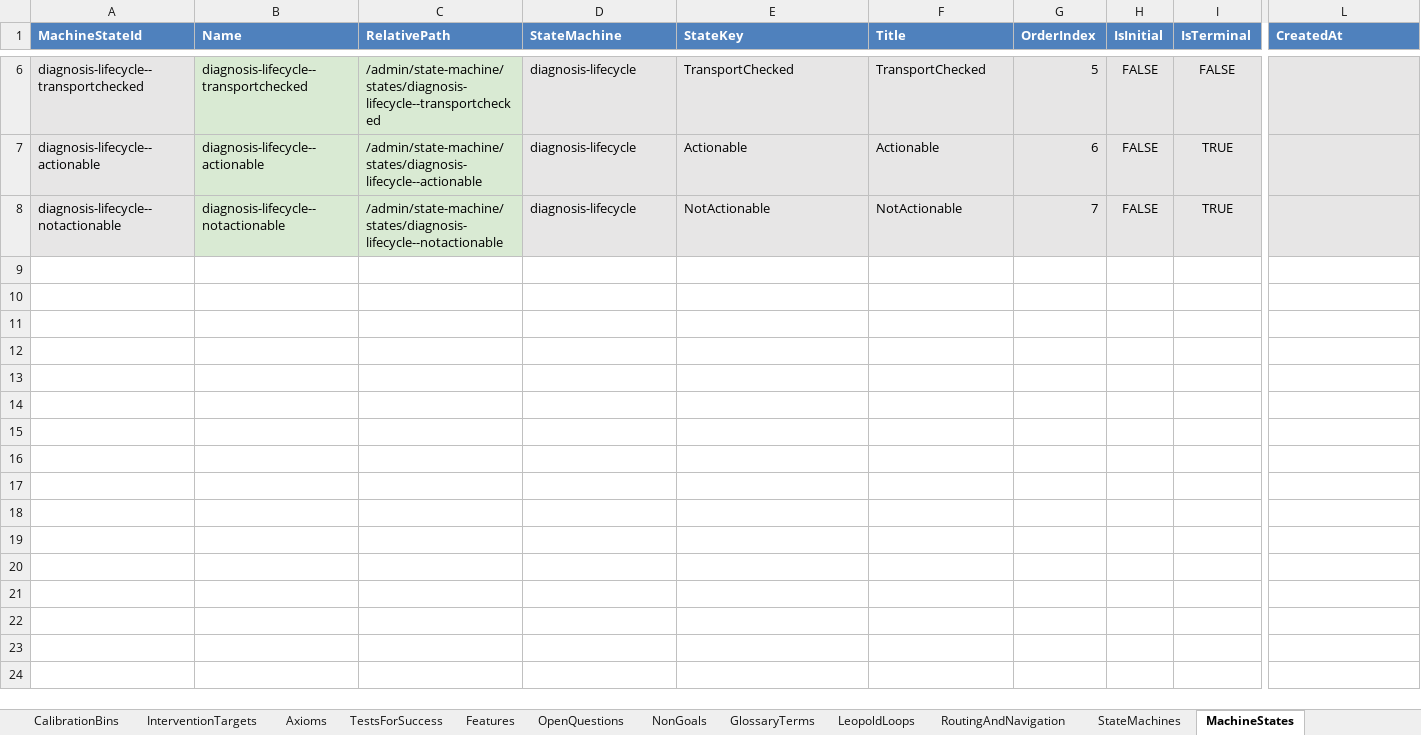
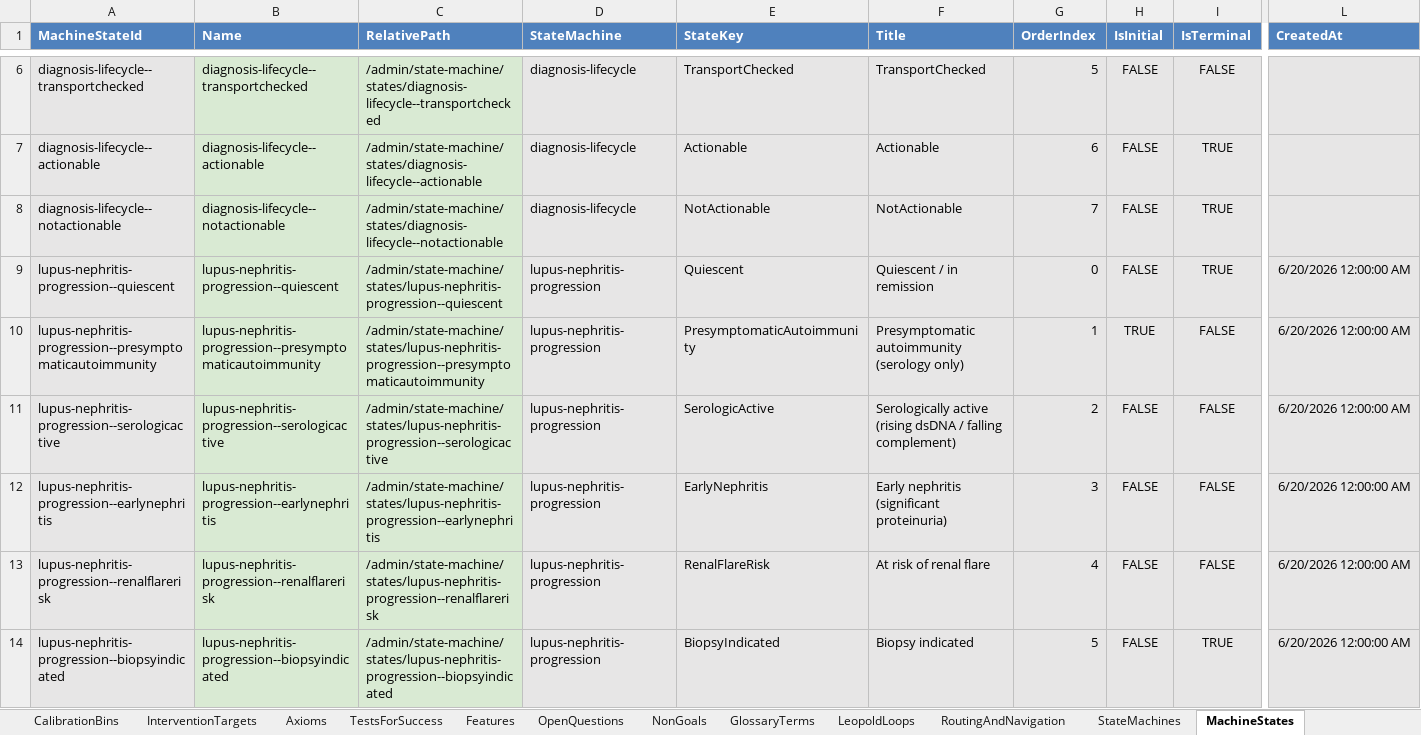
Before and after one commit to eejai42/jholla-problem-to-solve, an Excel workbook: xlsx/causal-autoimmune-architecture-platform.xlsx, sheet MachineStates, drawn as a sheet; only a part is shown, gaps mark what is left out; values as stored, in another font and other column widths than the file's, no borders; rows hold the shown columns only; the diff names each change by its address in the sheet, - before the commit and + after, or states it on an @@ line.

```diff
--- a/xlsx/causal-autoimmune-architecture-platform.xlsx (sheet MachineStates)
+++ b/xlsx/causal-autoimmune-architecture-platform.xlsx (sheet MachineStates)
+row 9: lupus-nephritis-progression--quiescent | lupus-nephritis-progression--quiescent | /admin/state-machine/states/lupus-nephritis-progression--quiescent | lupus-nephritis-progression | Quiescent | Quiescent / in remission | 0 | FALSE | TRUE | 6/20/2026 12:00:00 AM
+row 10: lupus-nephritis-progression--presymptomaticautoimmunity | lupus-nephritis-progression--presymptomaticautoimmunity | /admin/state-machine/states/lupus-nephritis-progression--presymptomaticautoimmunity | lupus-nephritis-progression | PresymptomaticAutoimmunity | Presymptomatic autoimmunity (serology only) | 1 | TRUE | FALSE | 6/20/2026 12:00:00 AM
+row 11: lupus-nephritis-progression--serologicactive | lupus-nephritis-progression--serologicactive | /admin/state-machine/states/lupus-nephritis-progression--serologicactive | lupus-nephritis-progression | SerologicActive | Serologically active (rising dsDNA / falling complement) | 2 | FALSE | FALSE | 6/20/2026 12:00:00 AM
+row 12: lupus-nephritis-progression--earlynephritis | lupus-nephritis-progression--earlynephritis | /admin/state-machine/states/lupus-nephritis-progression--earlynephritis | lupus-nephritis-progression | EarlyNephritis | Early nephritis (significant proteinuria) | 3 | FALSE | FALSE | 6/20/2026 12:00:00 AM
+row 13: lupus-nephritis-progression--renalflarerisk | lupus-nephritis-progression--renalflarerisk | /admin/state-machine/states/lupus-nephritis-progression--renalflarerisk | lupus-nephritis-progression | RenalFlareRisk | At risk of renal flare | 4 | FALSE | FALSE | 6/20/2026 12:00:00 AM
+row 14: lupus-nephritis-progression--biopsyindicated | lupus-nephritis-progression--biopsyindicated | /admin/state-machine/states/lupus-nephritis-progression--biopsyindicated | lupus-nephritis-progression | BiopsyIndicated | Biopsy indicated | 5 | FALSE | TRUE | 6/20/2026 12:00:00 AM
```
Also changed, not shown: sheet SubjectStateInstances, sheet StateTransitions, sheet Individuals, sheet StateTransitionRules, sheet IndividualPredictions, sheet StateMachines, 1 more sheet, other sheet tabs, formulas that keep their value, 16 other files.
